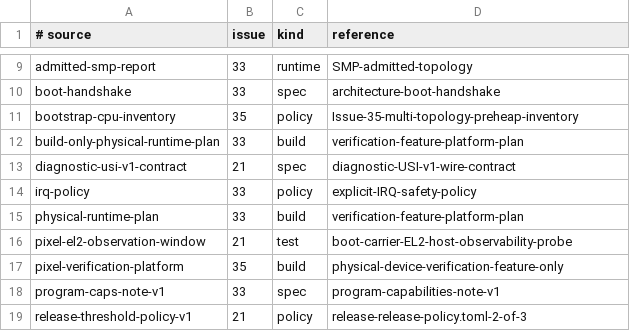
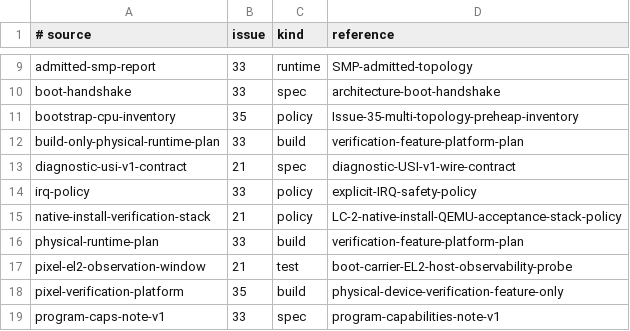
Before and after one commit to jasper-language/jasper-os, a TSV file: docs/hardcode-review-sources.tsv, drawn as a sheet; only a part is shown, gaps mark what is left out; the shorter side is filled out with more unchanged rows.

```diff
--- a/docs/hardcode-review-sources.tsv
+++ b/docs/hardcode-review-sources.tsv
@@ -14,2 +14,3 @@ diagnostic-usi-v1-contract	21	spec	diagnostic-USI-v1-wire-contract
 irq-policy	33	policy	explicit-IRQ-safety-policy
+native-install-verification-stack	21	policy	LC-2-native-install-QEMU-acceptance-stack-policy
 physical-runtime-plan	33	build	verification-feature-platform-plan
```
Also changed, not shown: 18 other files.
